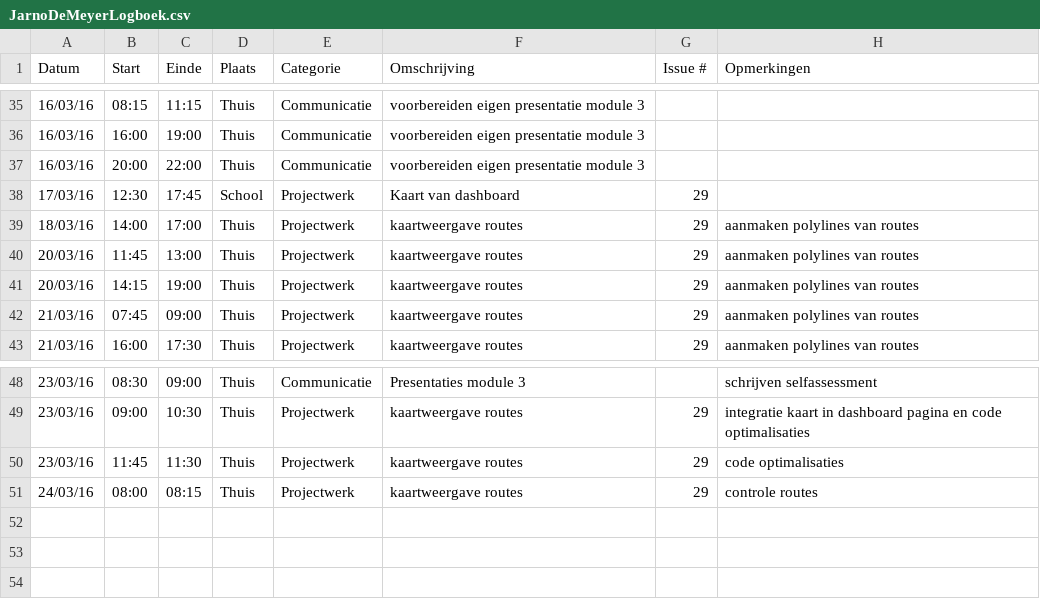
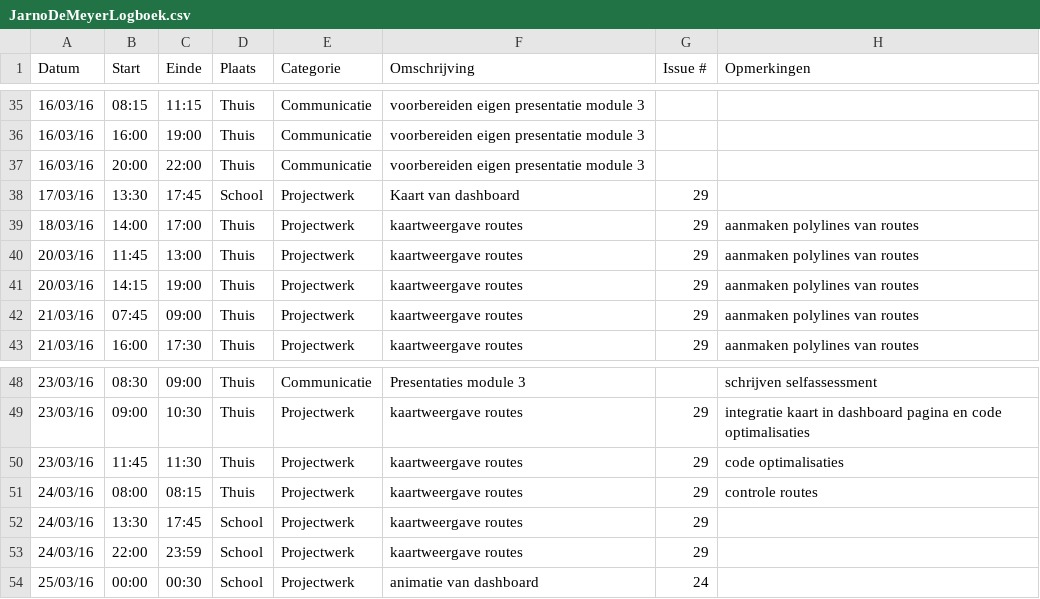
Before and after one commit to ghentlivinglab/Traffic-Travel-Time-Analyzer-1, a CSV file: JarnoDeMeyerLogboek.csv, drawn as a sheet; only a part is shown, gaps mark what is left out.

Commit message:
updated animations
- created transition when opening/closing a graph for routes in the
dashboard
- added cursor change when hovering over options

```diff
--- a/JarnoDeMeyerLogboek.csv
+++ b/JarnoDeMeyerLogboek.csv
@@ -37,3 +37,3 @@ Datum,Start,Einde,Plaats,Categorie,Omschrijving,Issue #,Opmerkingen
 16/03/16,20:00,22:00,Thuis,Communicatie,voorbereiden eigen presentatie module 3,,
-17/03/16,12:30,17:45,School,Projectwerk,Kaart van dashboard,29,
+17/03/16,13:30,17:45,School,Projectwerk,Kaart van dashboard,29,
 18/03/16,14:00,17:00,Thuis,Projectwerk,kaartweergave routes,29,aanmaken polylines van routes
@@ -51 +51,4 @@ Datum,Start,Einde,Plaats,Categorie,Omschrijving,Issue #,Opmerkingen
 24/03/16,08:00,08:15,Thuis,Projectwerk,kaartweergave routes,29,controle routes
+24/03/16,13:30,17:45,School,Projectwerk,kaartweergave routes,29,
+24/03/16,22:00,23:59,School,Projectwerk,kaartweergave routes,29,
+25/03/16,00:00,00:30,School,Projectwerk,animatie van dashboard,24,
```
Also changed, not shown: 4 other files.
